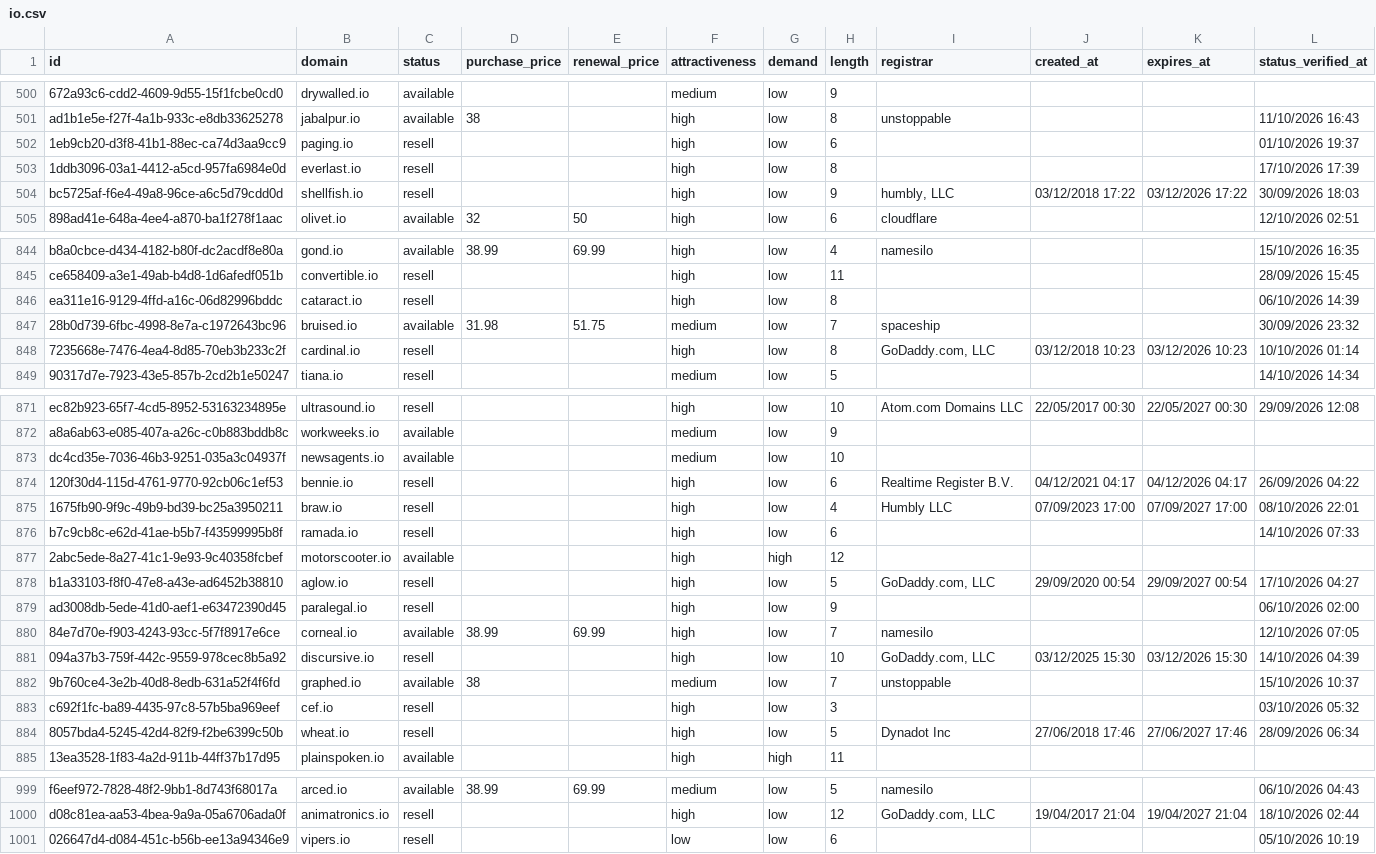
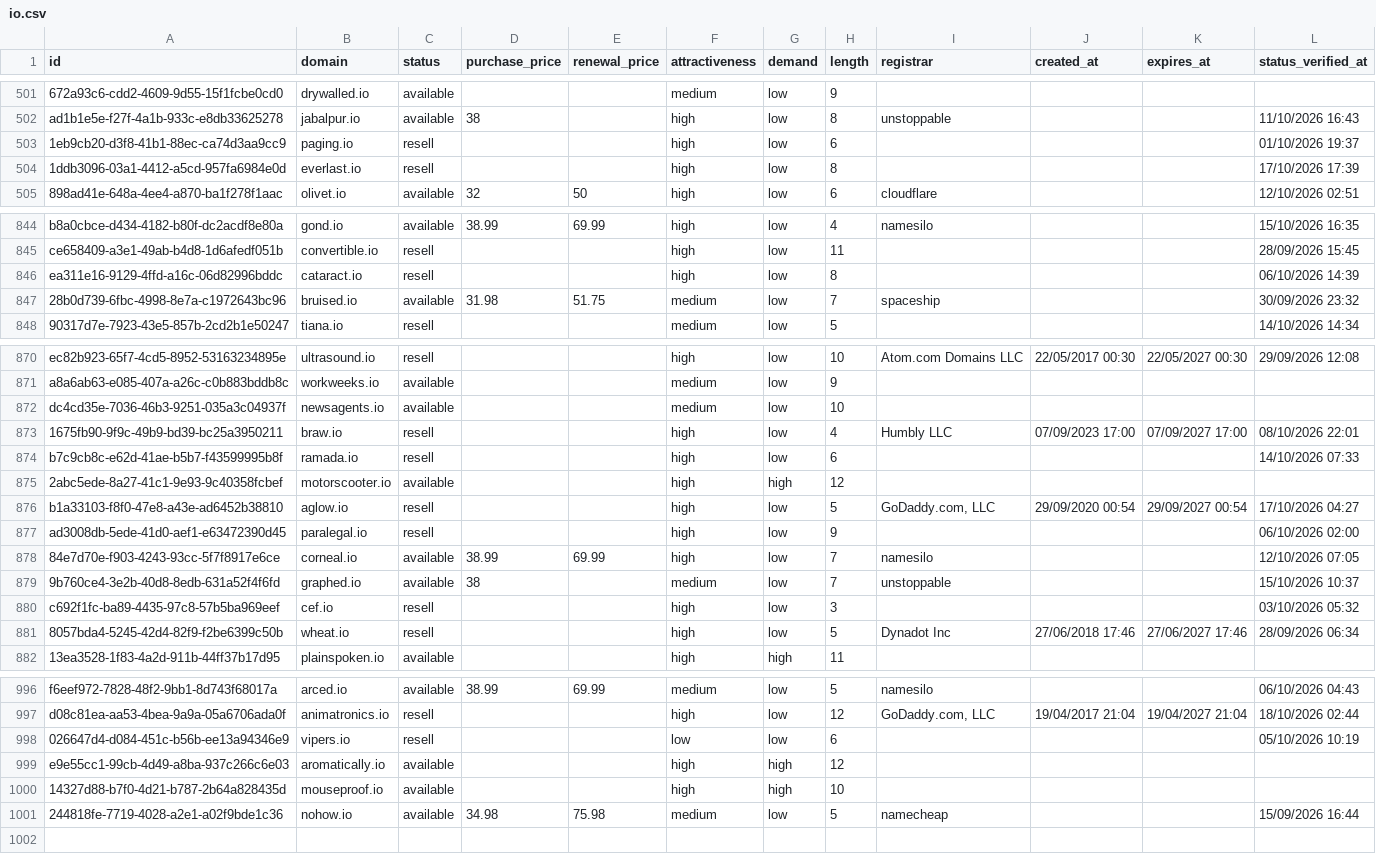
Before and after one commit to UniqueDomains/io-oneword-domains, a CSV file: io.csv, drawn as a sheet; only a part is shown, gaps mark what is left out; removed rows and columns are numbered as before the commit, all else as after; the diff covers the shown part only; the diff names each change by its address in the sheet, - before the commit and + after, or states it on an @@ line.

Commit message:
Domains update

```diff
--- a/io.csv
+++ b/io.csv
-row 504: bc5725af-f6e4-49a8-96ce-a6c5d79cdd0d | shellfish.io | resell |  |  | high | low | 9 | humbly, LLC | 03/12/2018 17:22 | 03/12/2026 17:22 | 30/09/2026 18:03
-row 848: 7235668e-7476-4ea4-8d85-70eb3b233c2f | cardinal.io | resell |  |  | high | low | 8 | GoDaddy.com, LLC | 03/12/2018 10:23 | 03/12/2026 10:23 | 10/10/2026 01:14
-row 874: 120f30d4-115d-4761-9770-92cb06c1ef53 | bennie.io | resell |  |  | high | low | 6 | Realtime Register B.V. | 04/12/2021 04:17 | 04/12/2026 04:17 | 26/09/2026 04:22
-row 881: 094a37b3-759f-442c-9559-978cec8b5a92 | discursive.io | resell |  |  | high | low | 10 | GoDaddy.com, LLC | 03/12/2025 15:30 | 03/12/2026 15:30 | 14/10/2026 04:39
+row 999: e9e55cc1-99cb-4d49-a8ba-937c266c6e03 | aromatically.io | available |  |  | high | high | 12
+row 1000: 14327d88-b7f0-4d21-b787-2b64a828435d | mouseproof.io | available |  |  | high | high | 10
+row 1001: 244818fe-7719-4028-a2e1-a02f9bde1c36 | nohow.io | available | 34.98 | 75.98 | medium | low | 5 | namecheap |  |  | 15/09/2026 16:44
```
Also changed, not shown: 1 added row and 2 edited cells elsewhere in this file, 4 other files.
